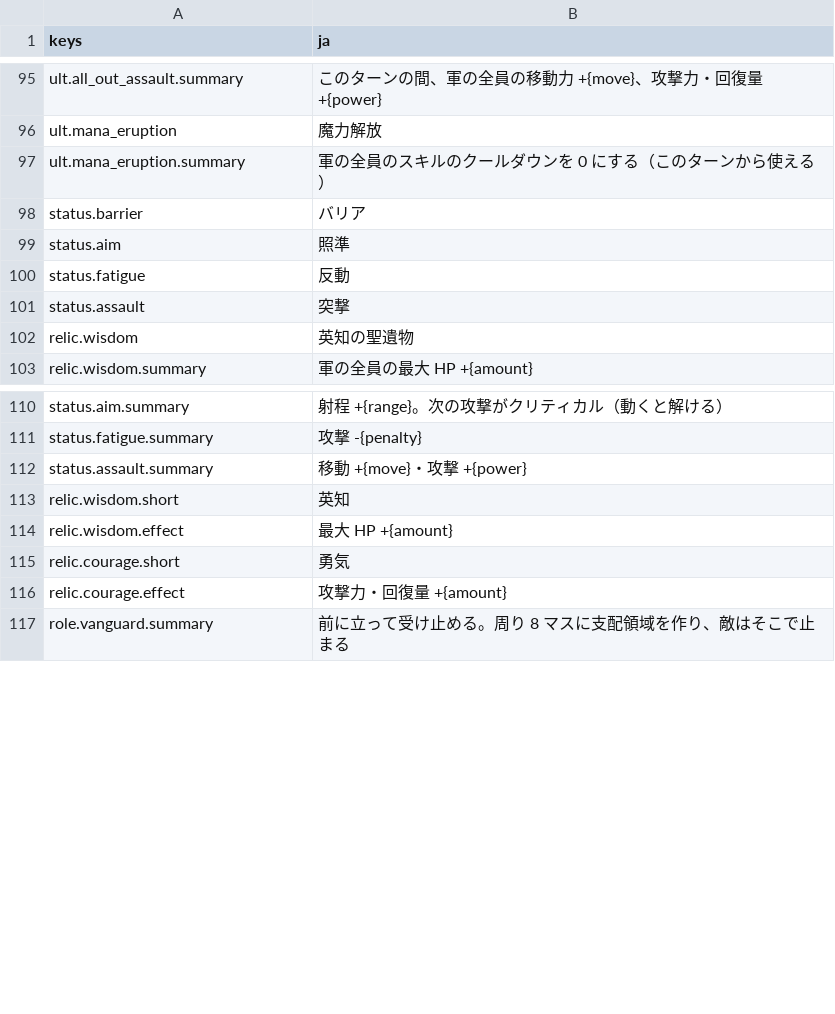
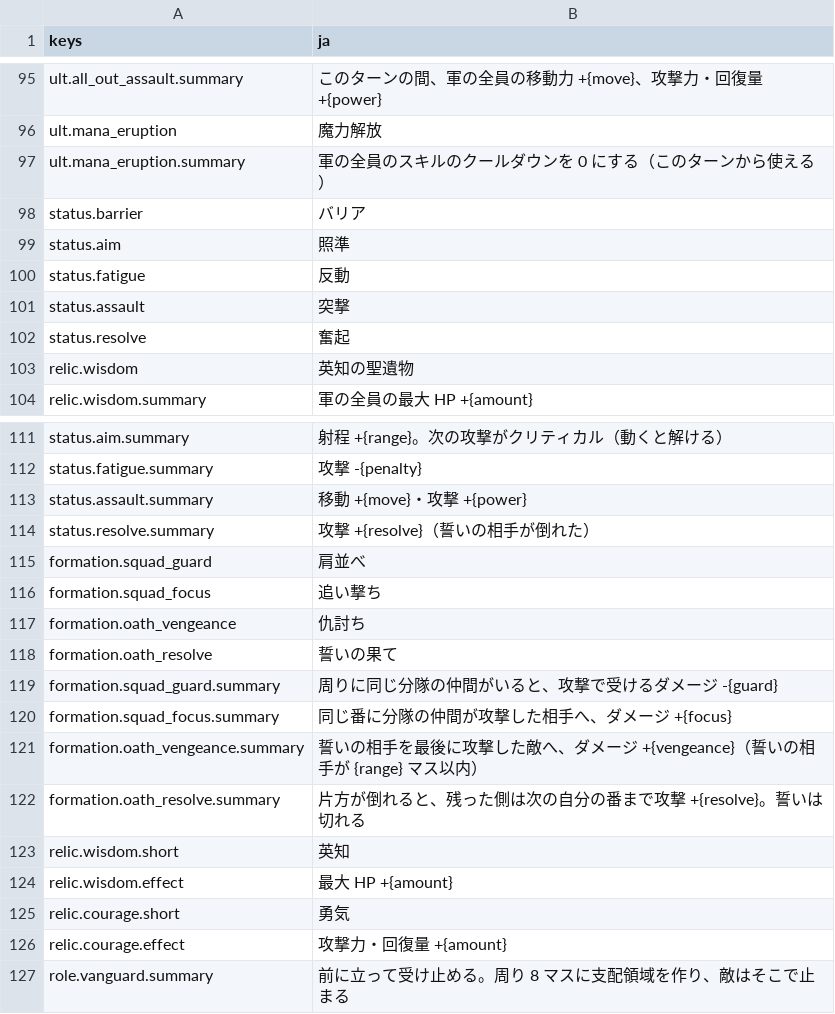
Before and after one commit to mattyan1053/pj-legion, a CSV file: game/text/names.csv, drawn as a sheet; only a part is shown, gaps mark what is left out; the diff names each change by its address in the sheet, - before the commit and + after, or states it on an @@ line.

```diff
--- a/game/text/names.csv
+++ b/game/text/names.csv
+row 102: status.resolve | 奮起
+row 114: status.resolve.summary | 攻撃 +{resolve}（誓いの相手が倒れた）
+row 115: formation.squad_guard | 肩並べ
+row 116: formation.squad_focus | 追い撃ち
+row 117: formation.oath_vengeance | 仇討ち
+row 118: formation.oath_resolve | 誓いの果て
+row 119: formation.squad_guard.summary | 周りに同じ分隊の仲間がいると、攻撃で受けるダメージ -{guard}
+row 120: formation.squad_focus.summary | 同じ番に分隊の仲間が攻撃した相手へ、ダメージ +{focus}
+row 121: formation.oath_vengeance.summary | 誓いの相手を最後に攻撃した敵へ、ダメージ +{vengeance}（誓いの相手が {range} マス以内）
+row 122: formation.oath_resolve.summary | 片方が倒れると、残った側は次の自分の番まで攻撃 +{resolve}。誓いは切れる
```
Also changed, not shown: game/text/battle.csv, 9 other files.
